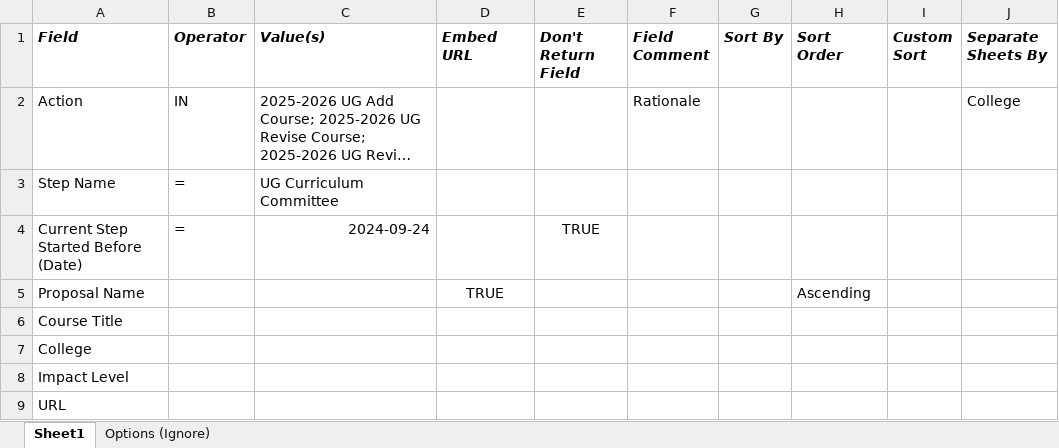
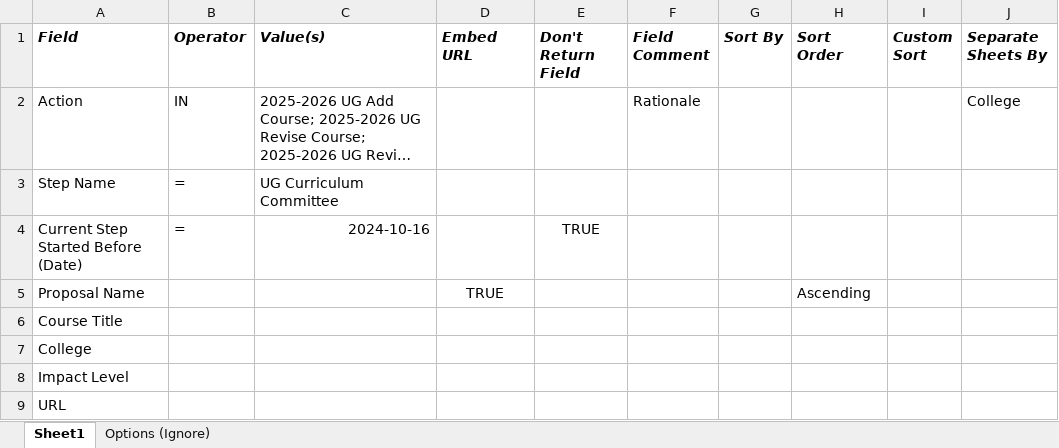
Before and after one commit to jas0123uah/curriculog_excel_sheet_generator, an Excel workbook: inputs/UG Excel Agenda.xlsx, sheet Sheet1, drawn as a sheet; long unchanged cells end in …; values as stored, in another font and other column widths than the file's, no borders; the diff names each change by its address in the sheet, - before the commit and + after, or states it on an @@ line.

```diff
--- a/inputs/UG Excel Agenda.xlsx (sheet Sheet1)
+++ b/inputs/UG Excel Agenda.xlsx (sheet Sheet1)
-C4 (Value(s)): 2024-09-24
+C4 (Value(s)): 2024-10-16
```
Also changed, not shown: 1 other file.
